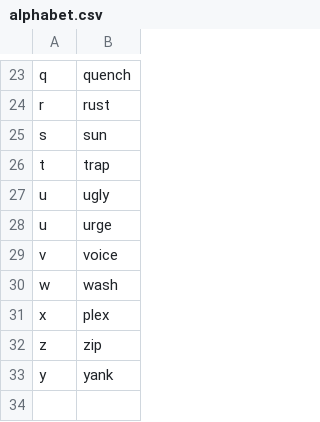
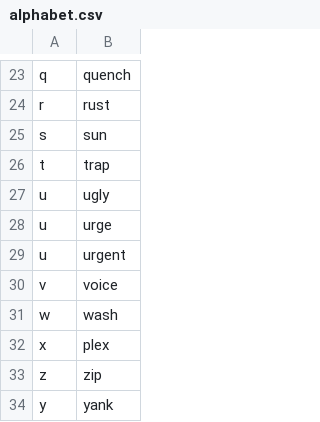
Before and after one commit to geobarry/talon-community, a CSV file: settings/alphabet.csv, drawn as a sheet; only a part is shown, gaps mark what is left out.

Commit message:
urgent alphabet change, vocabulary and system paths

```diff
--- a/settings/alphabet.csv
+++ b/settings/alphabet.csv
@@ -28,2 +28,3 @@ u,ugly
 u,urge
+u,urgent
 v,voice
```
Also changed, not shown: settings/additional_words.csv, settings/system_paths.csv.
